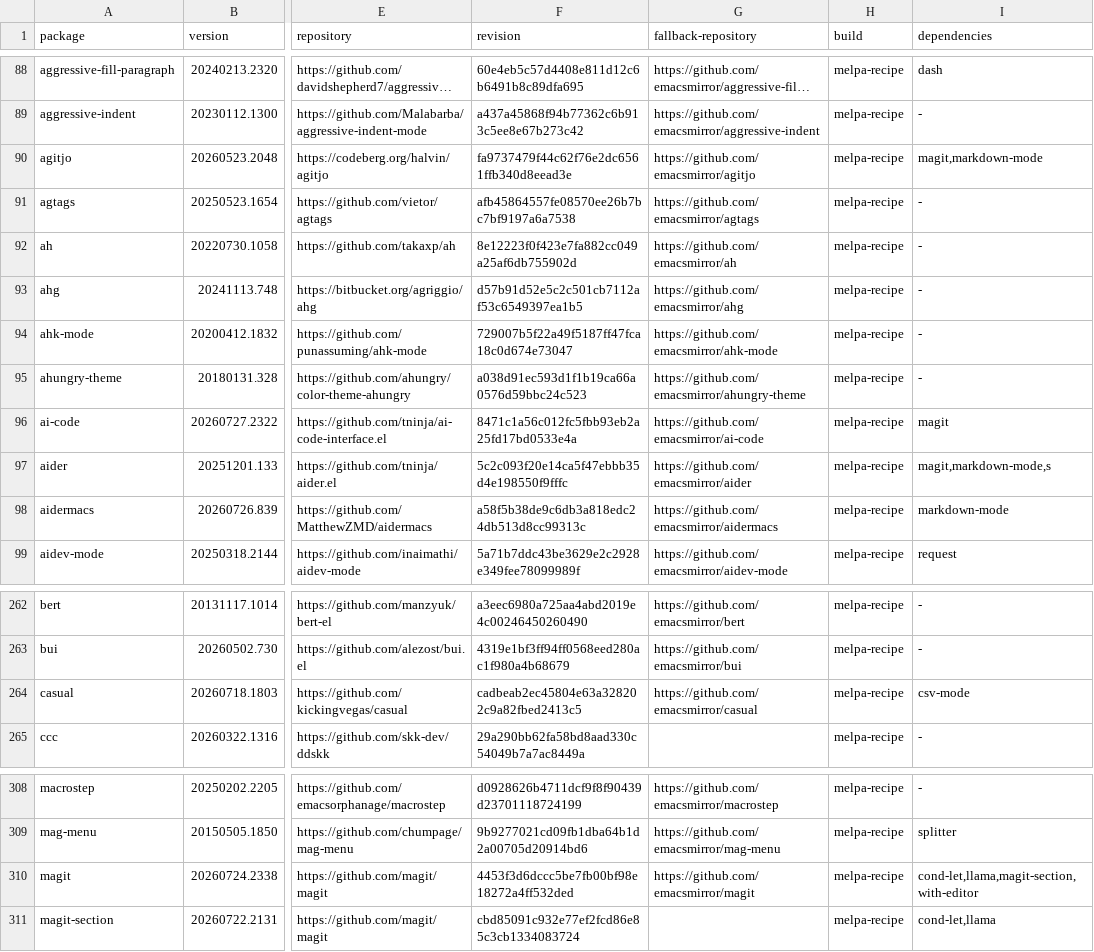
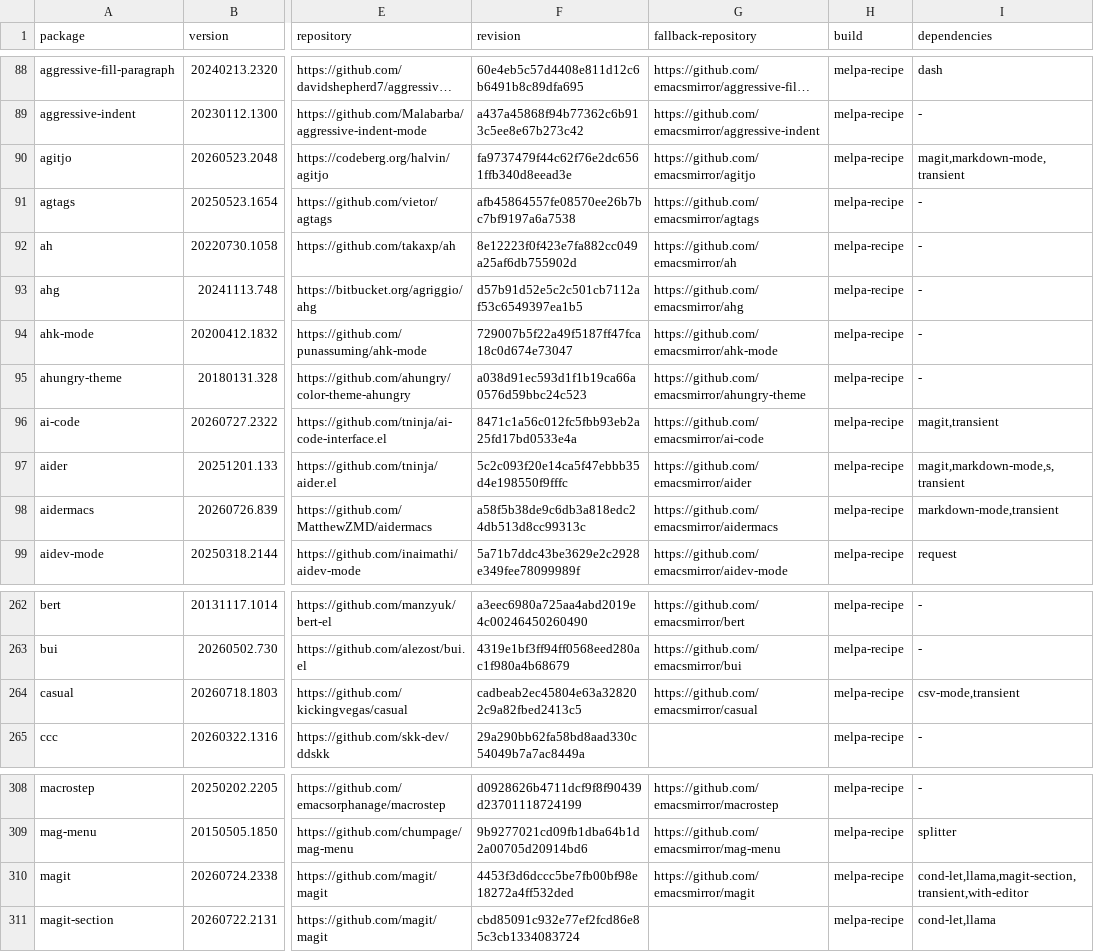
Before and after one commit to ArthurHeymans/neomacs, a TSV file: neomacs-melpa-tests/melpa-package-lock.tsv, drawn as a sheet; only a part is shown, gaps mark what is left out; long unchanged cells end in …; the diff names each change by its address in the sheet, - before the commit and + after, or states it on an @@ line.

Commit message:
Refresh MELPA dependency lock

```diff
--- a/neomacs-melpa-tests/melpa-package-lock.tsv
+++ b/neomacs-melpa-tests/melpa-package-lock.tsv
-I90 (dependencies): magit,markdown-mode
+I90 (dependencies): magit,markdown-mode,transient
-I96 (dependencies): magit
+I96 (dependencies): magit,transient
-I97 (dependencies): magit,markdown-mode,s
+I97 (dependencies): magit,markdown-mode,s,transient
-I98 (dependencies): markdown-mode
+I98 (dependencies): markdown-mode,transient
-I264 (dependencies): csv-mode
+I264 (dependencies): csv-mode,transient
-I310 (dependencies): cond-let,llama,magit-section,with-editor
+I310 (dependencies): cond-let,llama,magit-section,transient,with-editor
```
Also changed, not shown: 2 other files.
